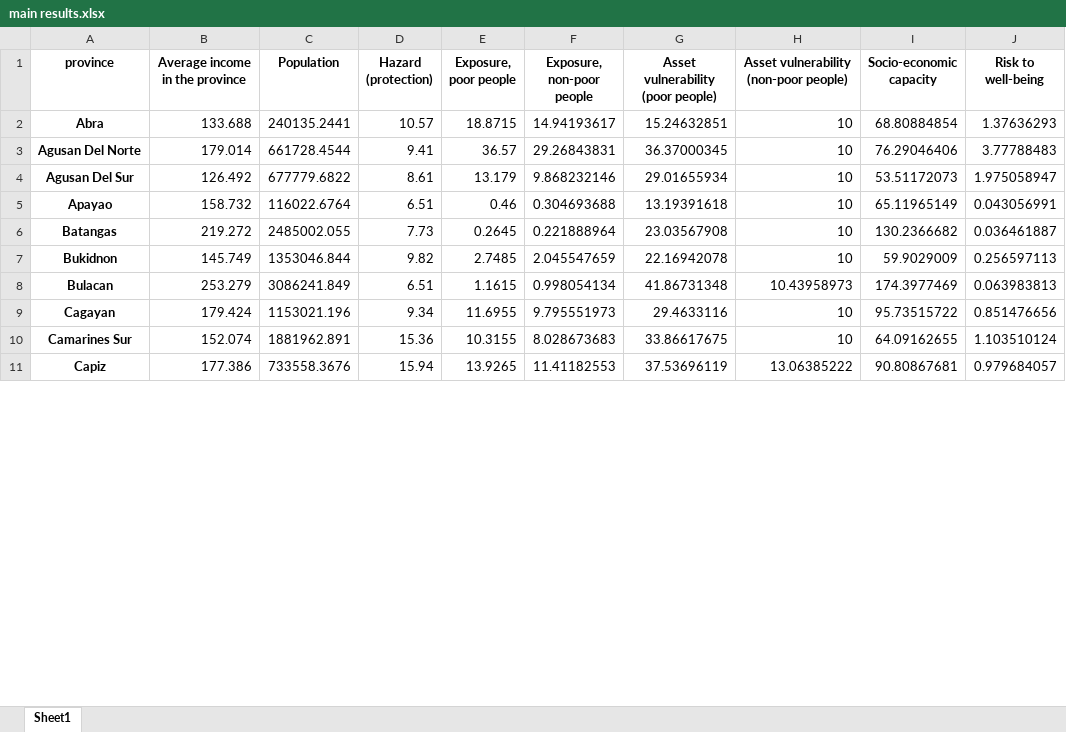
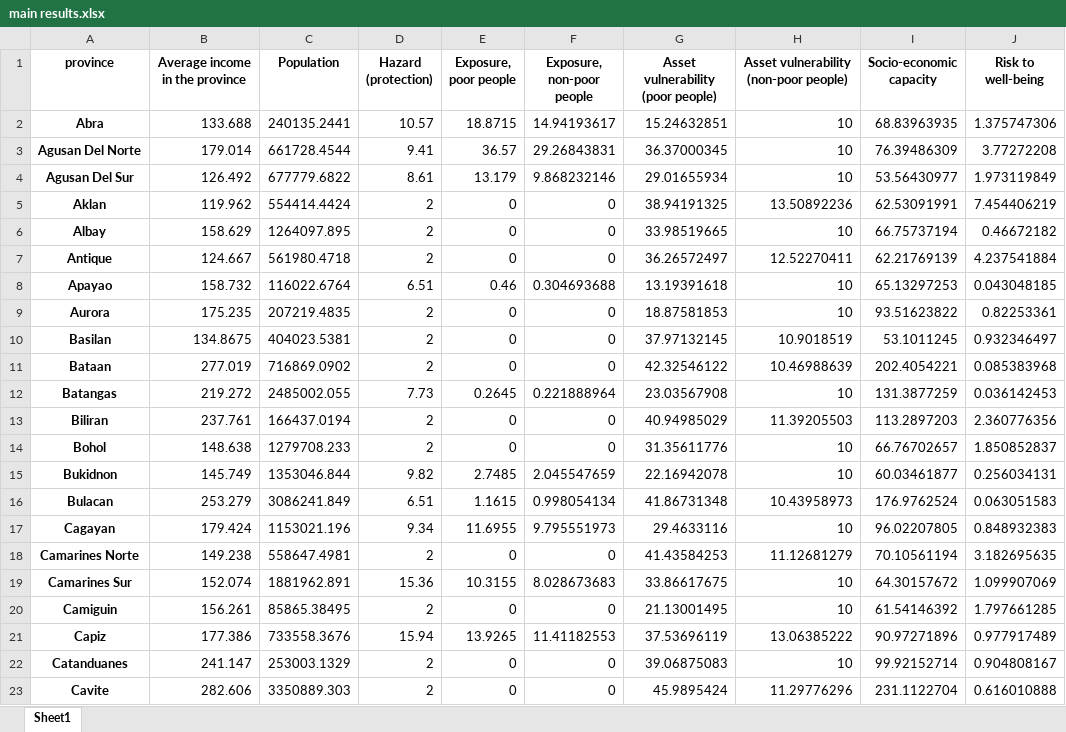
Before and after one commit to adrivsh/resilience_indicator_phl, an Excel workbook: results/main results.xlsx, sheet Sheet1, drawn as a sheet; only a part is shown; values as stored, in another font and other column widths than the file's, no borders; addresses are those after the commit; the diff covers the shown part only; the diff names each change by its address in the sheet, - before the commit and + after, or states it on an @@ line.

```diff
--- a/results/main results.xlsx (sheet Sheet1)
+++ b/results/main results.xlsx (sheet Sheet1)
-I2 (Socio-economic capacity): 68.80884854
+I2 (Socio-economic capacity): 68.83963935
-J2 (Risk to well-being): 1.37636293
+J2 (Risk to well-being): 1.375747306
-I3 (Socio-economic capacity): 76.29046406
+I3 (Socio-economic capacity): 76.39486309
-J3 (Risk to well-being): 3.77788483
+J3 (Risk to well-being): 3.77272208
-I4 (Socio-economic capacity): 53.51172073
+I4 (Socio-economic capacity): 53.56430977
-J4 (Risk to well-being): 1.975058947
+J4 (Risk to well-being): 1.973119849
+row 5: Aklan | 119.962 | 554414.4424 | 2 | 0 | 0 | 38.94191325 | 13.50892236 | 62.53091991 | 7.454406219
+row 6: Albay | 158.629 | 1264097.895 | 2 | 0 | 0 | 33.98519665 | 10 | 66.75737194 | 0.46672182
+row 7: Antique | 124.667 | 561980.4718 | 2 | 0 | 0 | 36.26572497 | 12.52270411 | 62.21769139 | 4.237541884
-I8 (Socio-economic capacity): 65.11965149
+I8 (Socio-economic capacity): 65.13297253
-J8 (Risk to well-being): 0.043056991
+J8 (Risk to well-being): 0.043048185
+row 9: Aurora | 175.235 | 207219.4835 | 2 | 0 | 0 | 18.87581853 | 10 | 93.51623822 | 0.82253361
+row 10: Basilan | 134.8675 | 404023.5381 | 2 | 0 | 0 | 37.97132145 | 10.9018519 | 53.1011245 | 0.932346497
+row 11: Bataan | 277.019 | 716869.0902 | 2 | 0 | 0 | 42.32546122 | 10.46988639 | 202.4054221 | 0.085383968
-I12 (Socio-economic capacity): 130.2366682
+I12 (Socio-economic capacity): 131.3877259
-J12 (Risk to well-being): 0.036461887
+J12 (Risk to well-being): 0.036142453
+row 13: Biliran | 237.761 | 166437.0194 | 2 | 0 | 0 | 40.94985029 | 11.39205503 | 113.2897203 | 2.360776356
+row 14: Bohol | 148.638 | 1279708.233 | 2 | 0 | 0 | 31.35611776 | 10 | 66.76702657 | 1.850852837
-I15 (Socio-economic capacity): 59.9029009
+I15 (Socio-economic capacity): 60.03461877
-J15 (Risk to well-being): 0.256597113
+J15 (Risk to well-being): 0.256034131
-I16 (Socio-economic capacity): 174.3977469
+I16 (Socio-economic capacity): 176.9762524
-J16 (Risk to well-being): 0.063983813
+J16 (Risk to well-being): 0.063051583
-I17 (Socio-economic capacity): 95.73515722
+I17 (Socio-economic capacity): 96.02207805
-J17 (Risk to well-being): 0.851476656
+J17 (Risk to well-being): 0.848932383
+row 18: Camarines Norte | 149.238 | 558647.4981 | 2 | 0 | 0 | 41.43584253 | 11.12681279 | 70.10561194 | 3.182695635
-I19 (Socio-economic capacity): 64.09162655
+I19 (Socio-economic capacity): 64.30157672
-J19 (Risk to well-being): 1.103510124
+J19 (Risk to well-being): 1.099907069
+row 20: Camiguin | 156.261 | 85865.38495 | 2 | 0 | 0 | 21.13001495 | 10 | 61.54146392 | 1.797661285
-I21 (Socio-economic capacity): 90.80867681
+I21 (Socio-economic capacity): 90.97271896
-J21 (Risk to well-being): 0.979684057
+J21 (Risk to well-being): 0.977917489
+row 22: Catanduanes | 241.147 | 253003.1329 | 2 | 0 | 0 | 39.06875083 | 10 | 99.92152714 | 0.904808167
+row 23: Cavite | 282.606 | 3350889.303 | 2 | 0 | 0 | 45.9895424 | 11.29776296 | 231.1122704 | 0.616010888
```
Also changed, not shown: 24 added rows, 1 removed row and 50 edited cells elsewhere in this sheet, inputs/all_data_compiled.xlsx, results/all_data_and_results.xlsx, 26 other files.
